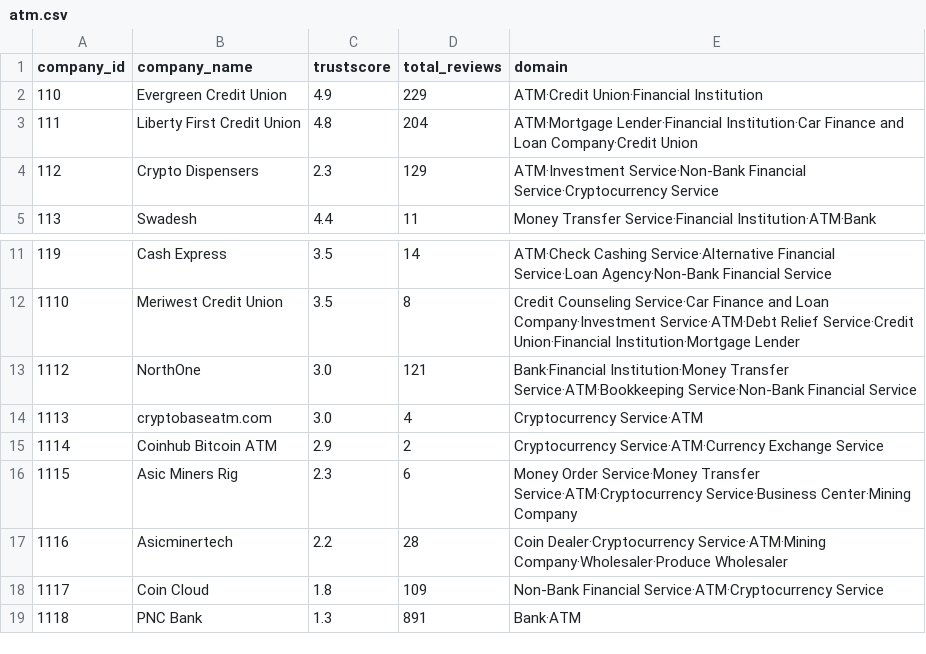
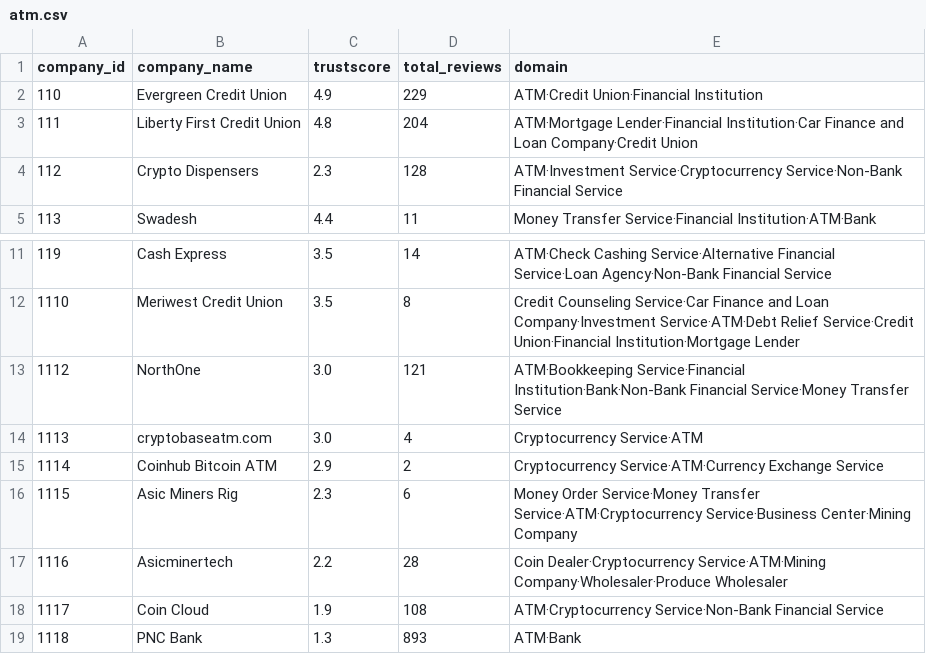
Before and after one commit to metkapinezic/SupplyChain, a CSV file: Application/atm.csv, drawn as a sheet; only a part is shown, gaps mark what is left out.

```diff
--- a/Application/atm.csv
+++ b/Application/atm.csv
@@ -3,3 +3,3 @@ company_id,company_name,trustscore,total_reviews,domain
 111,Liberty First Credit Union,4.8,204,ATM·Mortgage Lender·Financial Institution·Car Finance and Loan Company·Credit Union
-112,Crypto Dispensers ,2.3,129,ATM·Investment Service·Non-Bank Financial Service·Cryptocurrency Service
+112,Crypto Dispensers ,2.3,128,ATM·Investment Service·Cryptocurrency Service·Non-Bank Financial Service
 113,Swadesh,4.4,11,Money Transfer Service·Financial Institution·ATM·Bank
@@ -12,3 +12,3 @@ company_id,company_name,trustscore,total_reviews,domain
 1110,Meriwest Credit Union,3.5,8,Credit Counseling Service·Car Finance and Loan Company·Investment Service·ATM·Debt Relief Service·Credit Union·Financial Institution·Mortgage Lender
-1112,NorthOne,3.0,121,Bank·Financial Institution·Money Transfer Service·ATM·Bookkeeping Service·Non-Bank Financial Service
+1112,NorthOne,3.0,121,ATM·Bookkeeping Service·Financial Institution·Bank·Non-Bank Financial Service·Money Transfer Service
 1113,cryptobaseatm.com,3.0,4,Cryptocurrency Service·ATM
@@ -17,3 +17,3 @@ company_id,company_name,trustscore,total_reviews,domain
 1116,Asicminertech,2.2,28,Coin Dealer·Cryptocurrency Service·ATM·Mining Company·Wholesaler·Produce Wholesaler
-1117,Coin Cloud,1.8,109,Non-Bank Financial Service·ATM·Cryptocurrency Service
-1118,PNC Bank,1.3,891,Bank·ATM
+1117,Coin Cloud,1.9,108,ATM·Cryptocurrency Service·Non-Bank Financial Service
+1118,PNC Bank,1.3,893,ATM·Bank
```
Also changed, not shown: Application/company_details.csv, 14 other files.
